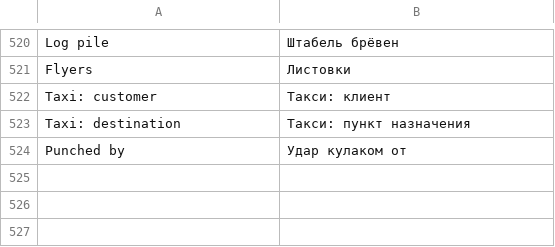
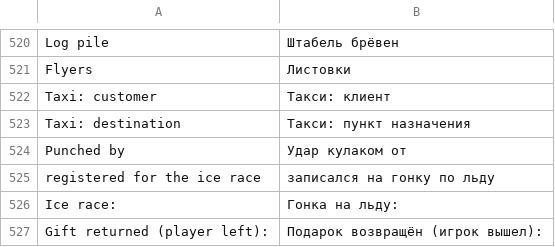
Before and after one commit to Parricidium/MWCoop, a TSV file: run/ru/ru_mod.tsv, drawn as a sheet; only a part is shown, gaps mark what is left out; the diff names each change by its address in the sheet, - before the commit and + after, or states it on an @@ line.

```diff
--- a/run/ru/ru_mod.tsv
+++ b/run/ru/ru_mod.tsv
+row 525: registered for the ice race | записался на гонку по льду
+row 526: Ice race: | Гонка на льду:
+row 527: Gift returned (player left): | Подарок возвращён (игрок вышел):
```
Also changed, not shown: 38 other files.
